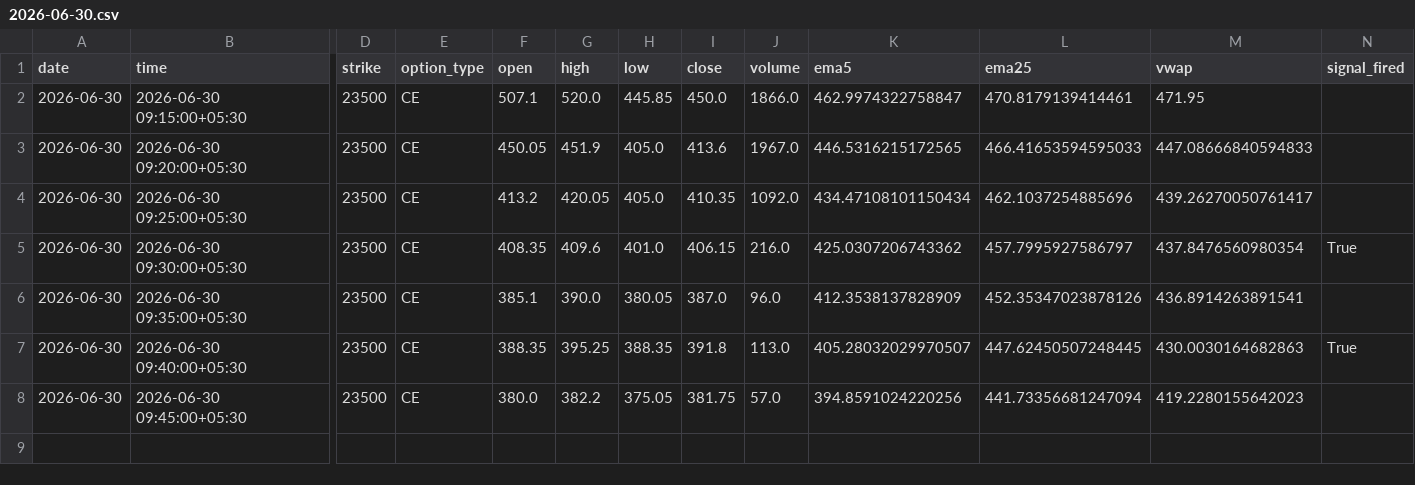
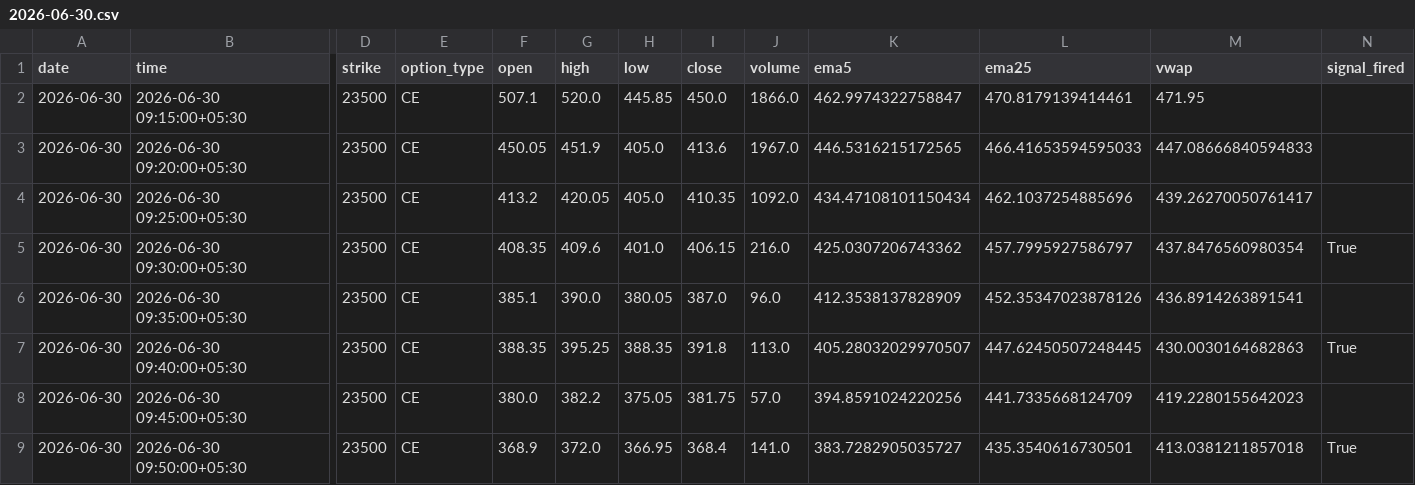
Before and after one commit to pagipari-hub/nifty-signal-generator, a CSV file: candle_history/2026-06-30.csv, drawn as a sheet; only a part is shown, gaps mark what is left out; rows hold the shown columns only; the diff names each change by its address in the sheet, - before the commit and + after, or states it on an @@ line.

```diff
--- a/candle_history/2026-06-30.csv
+++ b/candle_history/2026-06-30.csv
-L8 (ema25): 441.73356681247094
+L8 (ema25): 441.7335668124709
+row 9: 2026-06-30 | 2026-06-30 09:50:00+05:30 | 23500 | CE | 368.9 | 372.0 | 366.95 | 368.4 | 141.0 | 383.7282905035727 | 435.3540616730501 | 413.0381211857018 | True
```
Also changed, not shown: 1 other file.
